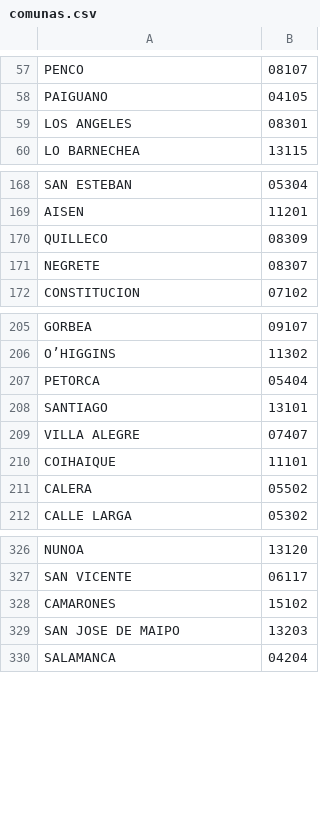
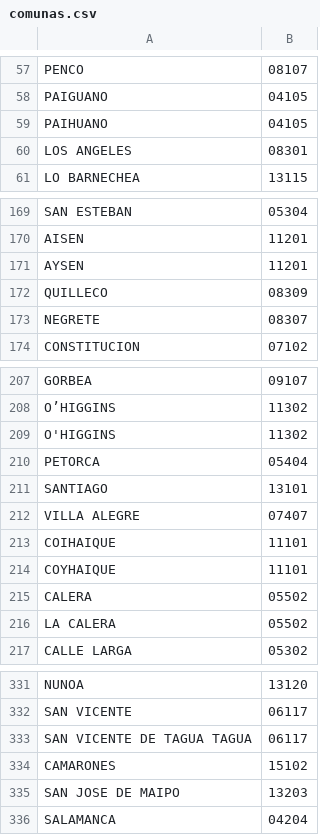
Before and after one commit to slarrain/clcomuna, a CSV file: data/comunas.csv (was clcomuna/comunas.csv), drawn as a sheet; only a part is shown, gaps mark what is left out; the diff names each change by its address in the sheet, - before the commit and + after, or states it on an @@ line.

Commit message:
Changed the comunas to a csv file for easier manipulation Added a alpha version of the Readme and Manifest Added data/ folder with comunas.csv moved there Added fuzzy dependency. Will start working on fuzzy results

```diff
--- a/clcomuna/comunas.csv
+++ b/data/comunas.csv
+row 59: PAIHUANO | 04105
+row 171: AYSEN | 11201
+row 209: O'HIGGINS | 11302
+row 214: COYHAIQUE | 11101
+row 216: LA CALERA | 05502
+row 333: SAN VICENTE DE TAGUA TAGUA | 06117
```
Also changed, not shown: 5 other files.
